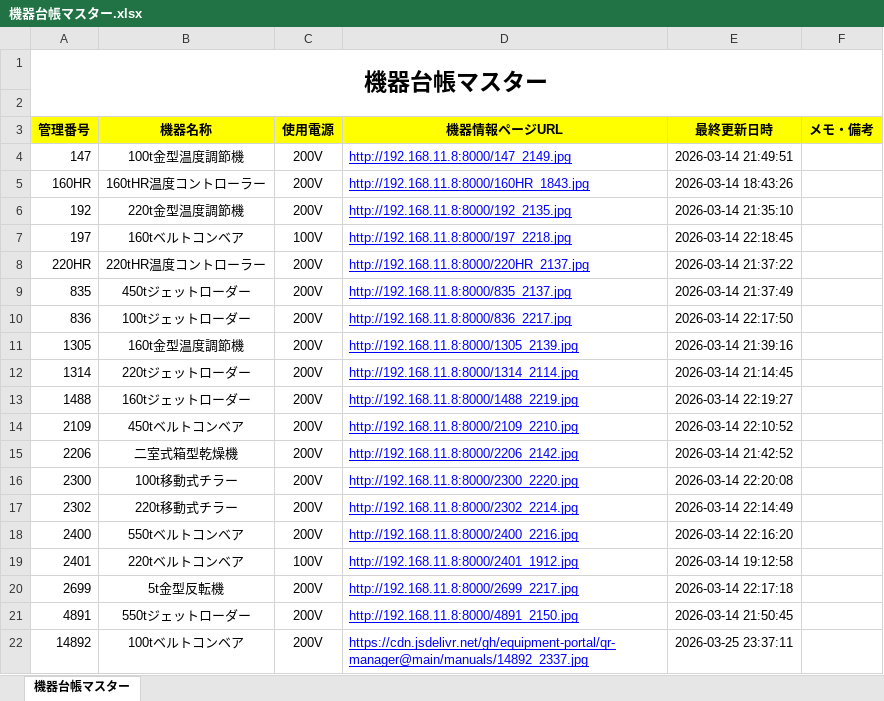
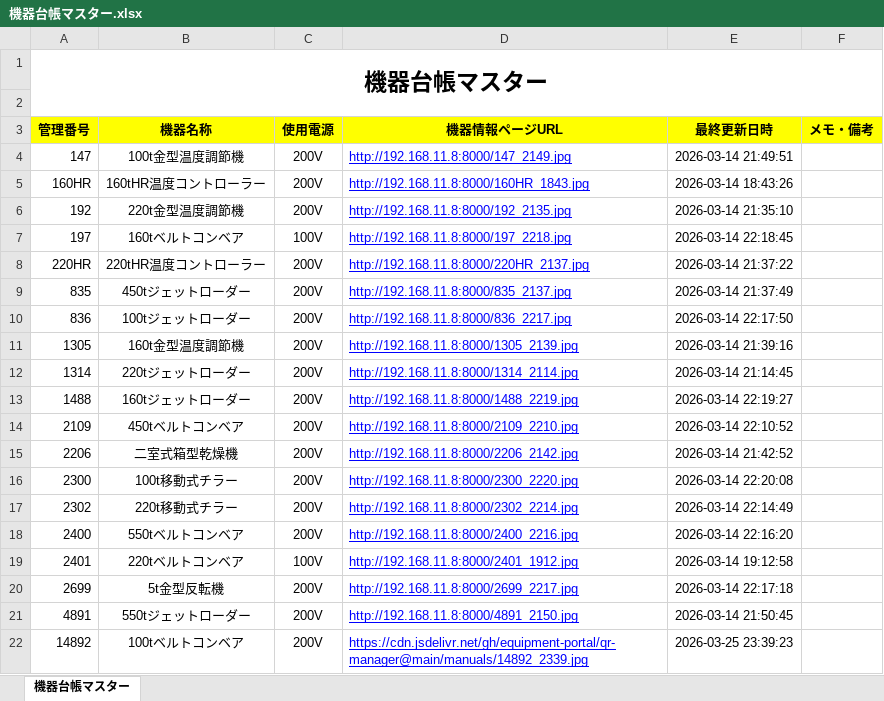
Before and after one commit to equipment-portal/qr-manager, an Excel workbook: ledger/機器台帳マスター.xlsx, sheet 機器台帳マスター, drawn as a sheet; values as stored, in another font and other column widths than the file's, no borders; the diff names each change by its address in the sheet, - before the commit and + after, or states it on an @@ line.

Commit message:
Update Master Ledger

```diff
--- a/ledger/機器台帳マスター.xlsx (sheet 機器台帳マスター)
+++ b/ledger/機器台帳マスター.xlsx (sheet 機器台帳マスター)
-D22 (機器情報ページURL): https://cdn.jsdelivr.net/gh/equipment-portal/qr-manager@main/manuals/14892_2337.jpg
+D22 (機器情報ページURL): https://cdn.jsdelivr.net/gh/equipment-portal/qr-manager@main/manuals/14892_2339.jpg
-E22 (最終更新日時): 2026-03-25 23:37:11
+E22 (最終更新日時): 2026-03-25 23:39:23
```
